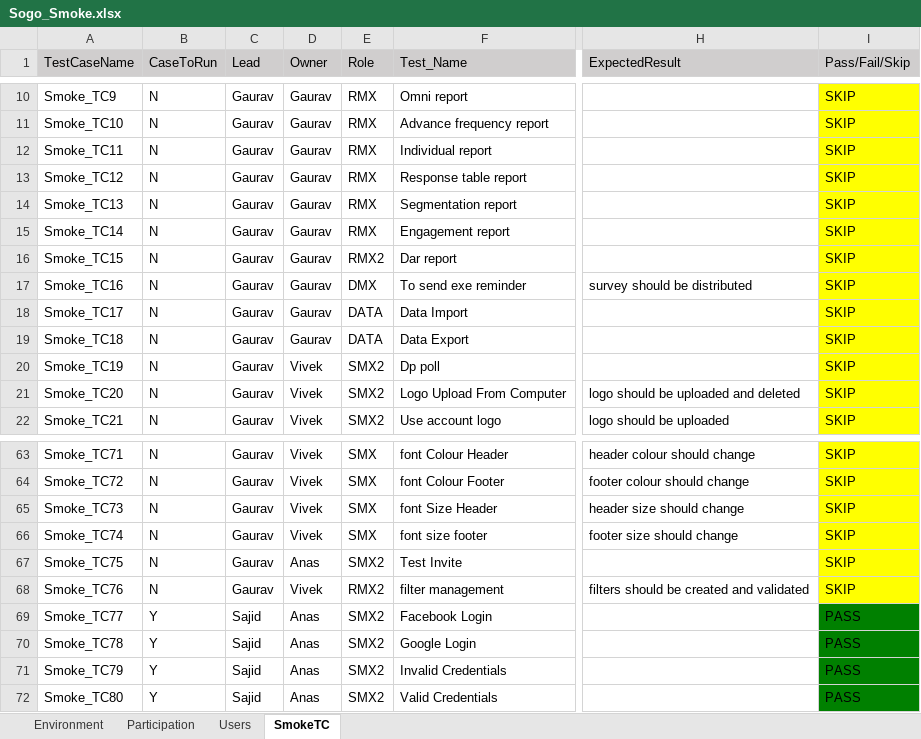
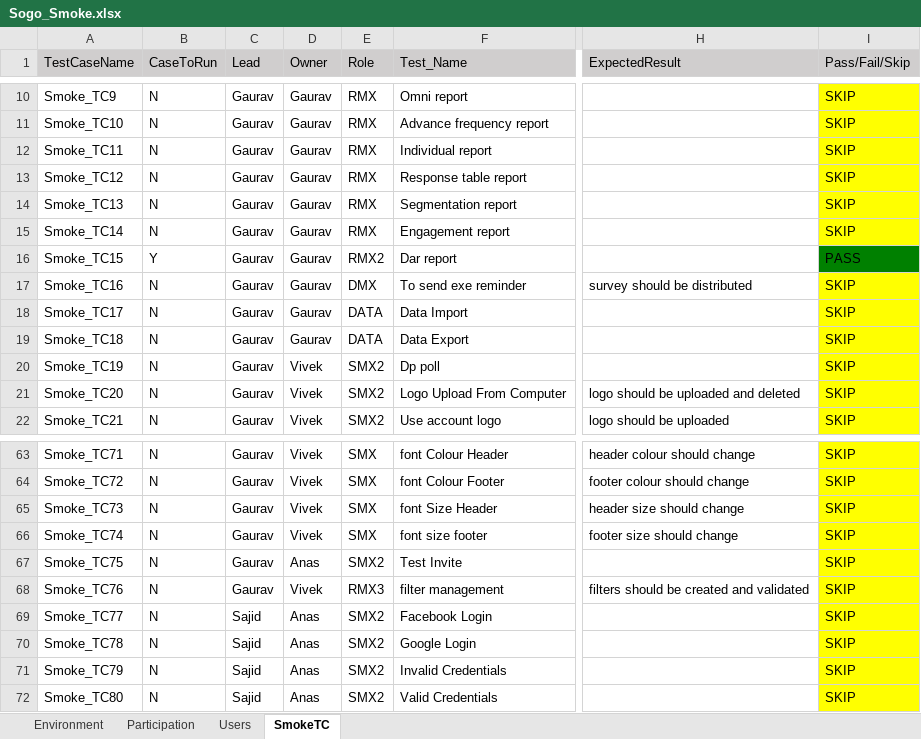
Before and after one commit to numankureshi/AuroraV2, an Excel workbook: Engage/Sogo-Smoke/src/main/resources/excelfiles/Sogo_Smoke.xlsx, sheet SmokeTC, drawn as a sheet; only a part is shown, gaps mark what is left out; values as stored, in another font and other column widths than the file's, no borders; the diff names each change by its address in the sheet, - before the commit and + after, or states it on an @@ line.

```diff
--- a/Engage/Sogo-Smoke/src/main/resources/excelfiles/Sogo_Smoke.xlsx (sheet SmokeTC)
+++ b/Engage/Sogo-Smoke/src/main/resources/excelfiles/Sogo_Smoke.xlsx (sheet SmokeTC)
-B16 (CaseToRun): N
+B16 (CaseToRun): Y
-I16 (Pass/Fail/Skip): SKIP
+I16 (Pass/Fail/Skip): PASS
-I16 fill: #FFFF00
+I16 fill: #008000
-E68 (Role): RMX2
+E68 (Role): RMX3
-B69:B72 (CaseToRun): Y
+B69:B72 (CaseToRun): N
-I69:I72 (Pass/Fail/Skip): PASS
+I69:I72 (Pass/Fail/Skip): SKIP
-I69:I72 fill: #008000
+I69:I72 fill: #FFFF00
```
Also changed, not shown: sheet Users, Engage/Engage-Smoke/src/main/resources/excelfiles/Engage_Smoke.xlsx, Engage/Research-Smoke/src/main/resources/excelfiles/Research_Smoke.xlsx.
